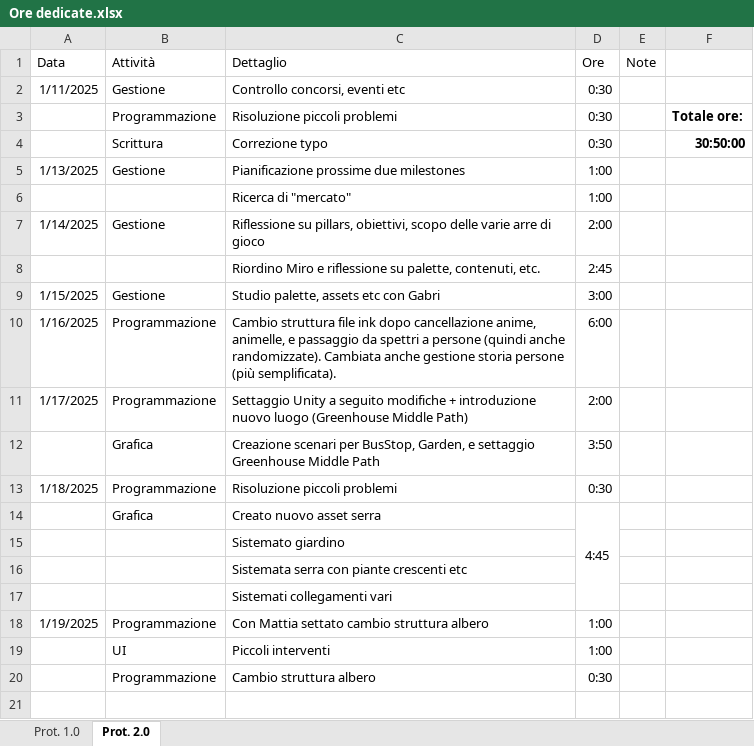
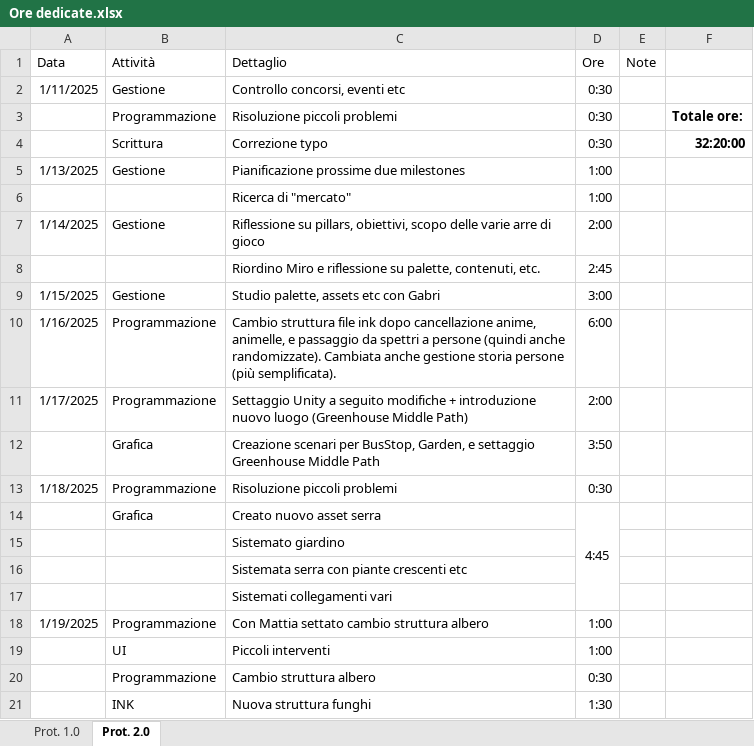
Before and after one commit to owof-games/Selania, an Excel workbook: Assets/Notes and Utilities/Ore dedicate.xlsx, sheet Prot. 2.0, drawn as a sheet; values as stored, in another font and other column widths than the file's, no borders; the diff names each change by its address in the sheet, - before the commit and + after, or states it on an @@ line.

Commit message:
Gestione: aggiornato file ore

```diff
--- a/Assets/Notes and Utilities/Ore dedicate.xlsx (sheet Prot. 2.0)
+++ b/Assets/Notes and Utilities/Ore dedicate.xlsx (sheet Prot. 2.0)
-F4: 30:50:00
+F4: 32:20:00
+row 21:  | INK | Nuova struttura funghi | 1:30
```
